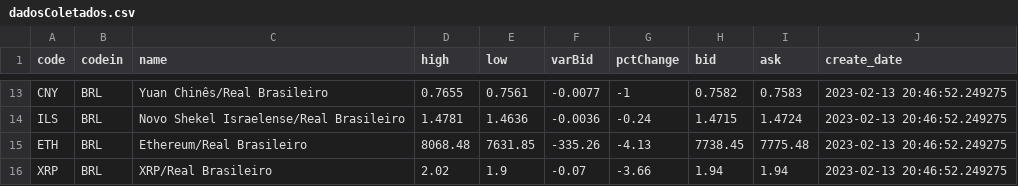
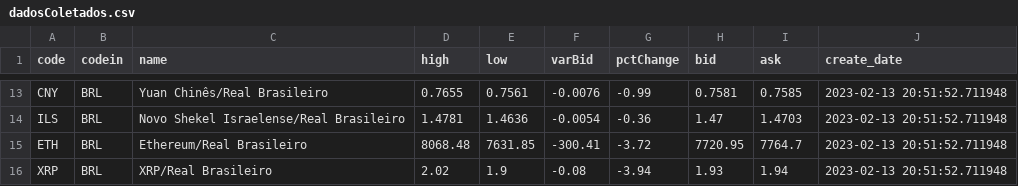
Before and after one commit to Prog-LucasAlves/ENG_AirFlow, a CSV file: docker_airflow/.postgres/transfer/dadosColetados.csv, drawn as a sheet; only a part is shown, gaps mark what is left out; the diff covers the shown part only; the diff names each change by its address in the sheet, - before the commit and + after, or states it on an @@ line.

```diff
--- a/docker_airflow/.postgres/transfer/dadosColetados.csv
+++ b/docker_airflow/.postgres/transfer/dadosColetados.csv
-F13 (varBid): -0.0077
+F13 (varBid): -0.0076
-G13 (pctChange): -1
+G13 (pctChange): -0.99
-H13 (bid): 0.7582
+H13 (bid): 0.7581
-I13 (ask): 0.7583
+I13 (ask): 0.7585
-J13:J16 (create_date): 2023-02-13 20:46:52.249275
+J13:J16 (create_date): 2023-02-13 20:51:52.711948
-F14 (varBid): -0.0036
+F14 (varBid): -0.0054
-G14 (pctChange): -0.24
+G14 (pctChange): -0.36
-H14 (bid): 1.4715
+H14 (bid): 1.47
-I14 (ask): 1.4724
+I14 (ask): 1.4703
-F15 (varBid): -335.26
+F15 (varBid): -300.41
-G15 (pctChange): -4.13
+G15 (pctChange): -3.72
-H15 (bid): 7738.45
+H15 (bid): 7720.95
-I15 (ask): 7775.48
+I15 (ask): 7764.7
-F16 (varBid): -0.07
+F16 (varBid): -0.08
-G16 (pctChange): -3.66
+G16 (pctChange): -3.94
-H16 (bid): 1.94
+H16 (bid): 1.93
```
Also changed, not shown: 39 edited cells elsewhere in this file, docker_airflow/.postgres/transfer/moedas_unicos.csv, 2 other files.
